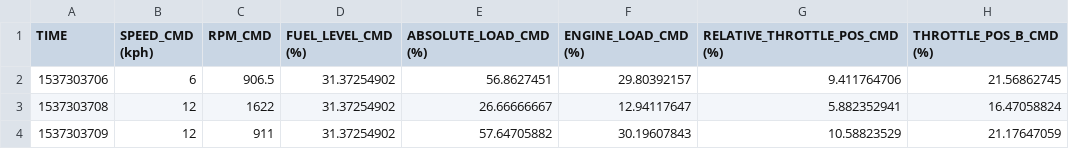
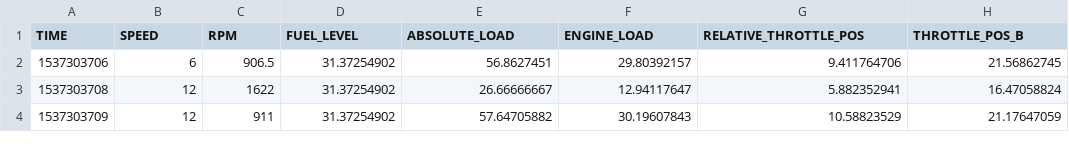
Before and after one commit to vmware-archive/automotive-iot-samples, a CSV file: data/car_data.csv, drawn as a sheet; only a part is shown.

```diff
--- a/data/car_data.csv
+++ b/data/car_data.csv
@@ -1,2 +1,2 @@
-TIME, SPEED_CMD (kph), RPM_CMD, FUEL_LEVEL_CMD (%), ABSOLUTE_LOAD_CMD (%), ENGINE_LOAD_CMD (%), RELATIVE_THROTTLE_POS_CMD (%), THROTTLE_POS_B_CMD (%),
+TIME, SPEED, RPM, FUEL_LEVEL, ABSOLUTE_LOAD, ENGINE_LOAD, RELATIVE_THROTTLE_POS, THROTTLE_POS_B,
 1537303706,6,906.5,31.37254902,56.8627451,29.80392157,9.411764706,21.56862745,
```
Also changed, not shown: 6 other files.
